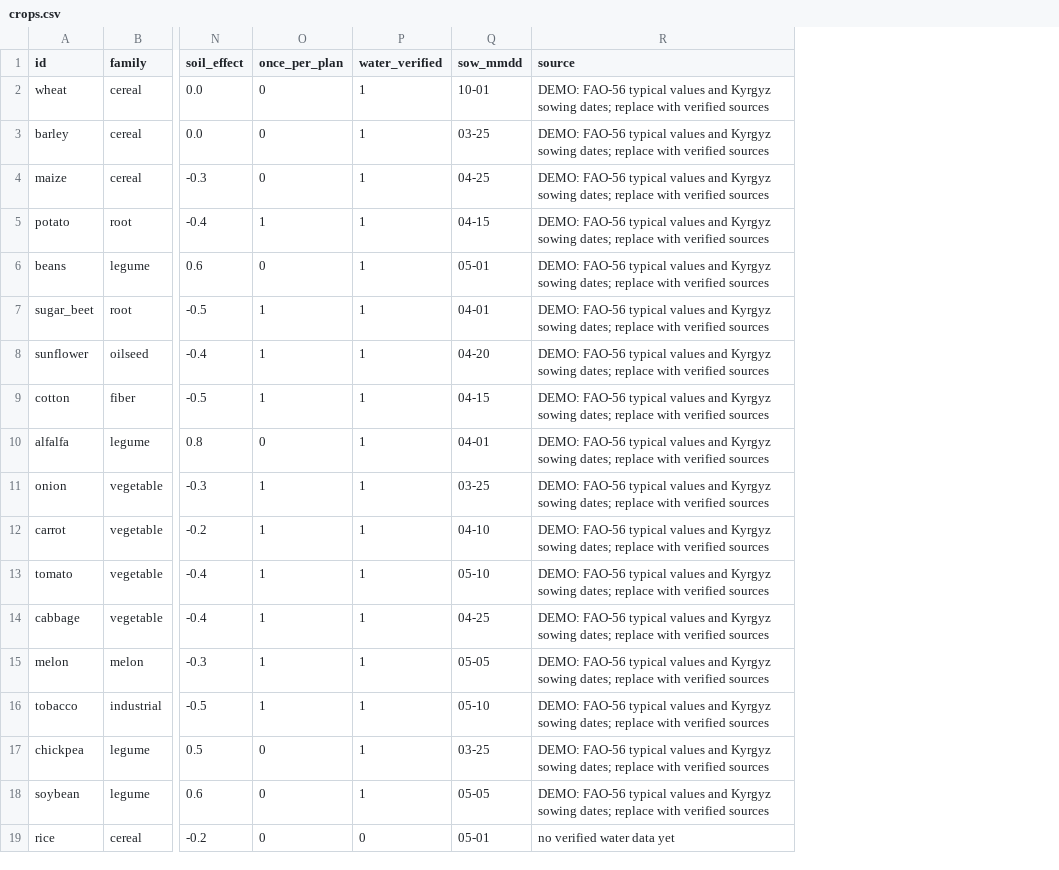
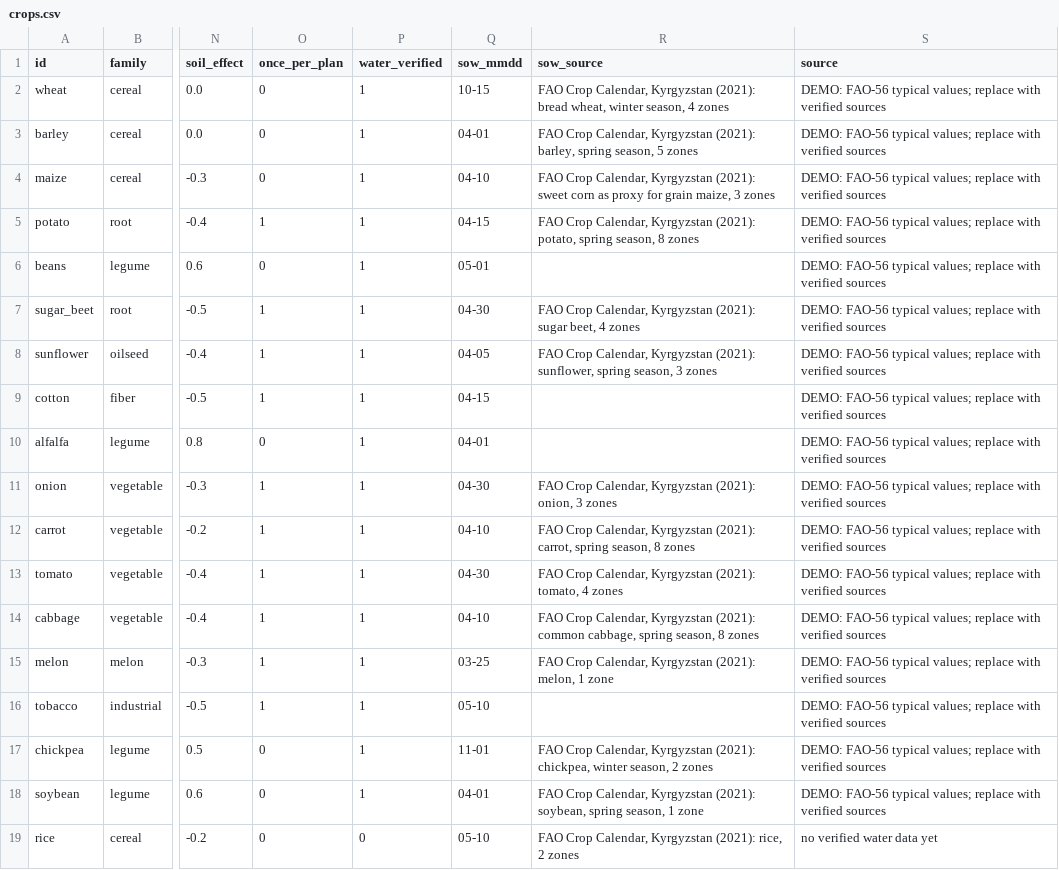
Before and after one commit to SolioKyaiz/IUK3_HACKATHON, a CSV file: backend/suuplan/data/crops.csv, drawn as a sheet; only a part is shown, gaps mark what is left out; addresses are those after the commit; the diff names each change by its address in the sheet, - before the commit and + after, or states it on an @@ line.

```diff
--- a/backend/suuplan/data/crops.csv
+++ b/backend/suuplan/data/crops.csv
+column R (sow_source), rows 2-19: FAO Crop Calendar, Kyrgyzstan (2021): bread wheat, winter season, 4 zones | FAO Crop Calendar, Kyrgyzstan (2021): barley, spring season, 5 zones | FAO Crop Calendar, Kyrgyzstan (2021): sweet corn as proxy for grain maize, 3 zones | FAO Crop Calendar, Kyrgyzstan (2021): potato, spring season, 8 zones |  | FAO Crop Calendar, Kyrgyzstan (2021): sugar beet, 4 zones | FAO Crop Calendar, Kyrgyzstan (2021): sunflower, spring season, 3 zones |  |  | FAO Crop Calendar, Kyrgyzstan (2021): onion, 3 zones | FAO Crop Calendar, Kyrgyzstan (2021): carrot, spring season, 8 zones | FAO Crop Calendar, Kyrgyzstan (2021): tomato, 4 zones | FAO Crop Calendar, Kyrgyzstan (2021): common cabbage, spring season, 8 zones | FAO Crop Calendar, Kyrgyzstan (2021): melon, 1 zone |  | FAO Crop Calendar, Kyrgyzstan (2021): chickpea, winter season, 2 zones | FAO Crop Calendar, Kyrgyzstan (2021): soybean, spring season, 1 zone | FAO Crop Calendar, Kyrgyzstan (2021): rice, 2 zones
-Q2 (sow_mmdd): 10-01
+Q2 (sow_mmdd): 10-15
-S2:S18 (source): …FAO-56 typical values and Kyrgyz sowing dates; replace with…
+S2:S18 (source): …FAO-56 typical values; replace with…
-Q3 (sow_mmdd): 03-25
+Q3 (sow_mmdd): 04-01
-Q4 (sow_mmdd): 04-25
+Q4 (sow_mmdd): 04-10
-Q7 (sow_mmdd): 04-01
+Q7 (sow_mmdd): 04-30
-Q8 (sow_mmdd): 04-20
+Q8 (sow_mmdd): 04-05
-Q11 (sow_mmdd): 03-25
+Q11 (sow_mmdd): 04-30
-Q13 (sow_mmdd): 05-10
+Q13 (sow_mmdd): 04-30
-Q14 (sow_mmdd): 04-25
+Q14 (sow_mmdd): 04-10
-Q15 (sow_mmdd): 05-05
+Q15 (sow_mmdd): 03-25
-Q17 (sow_mmdd): 03-25
+Q17 (sow_mmdd): 11-01
-Q18 (sow_mmdd): 05-05
+Q18 (sow_mmdd): 04-01
-Q19 (sow_mmdd): 05-01
+Q19 (sow_mmdd): 05-10
```
Also changed, not shown: 16 other files.
